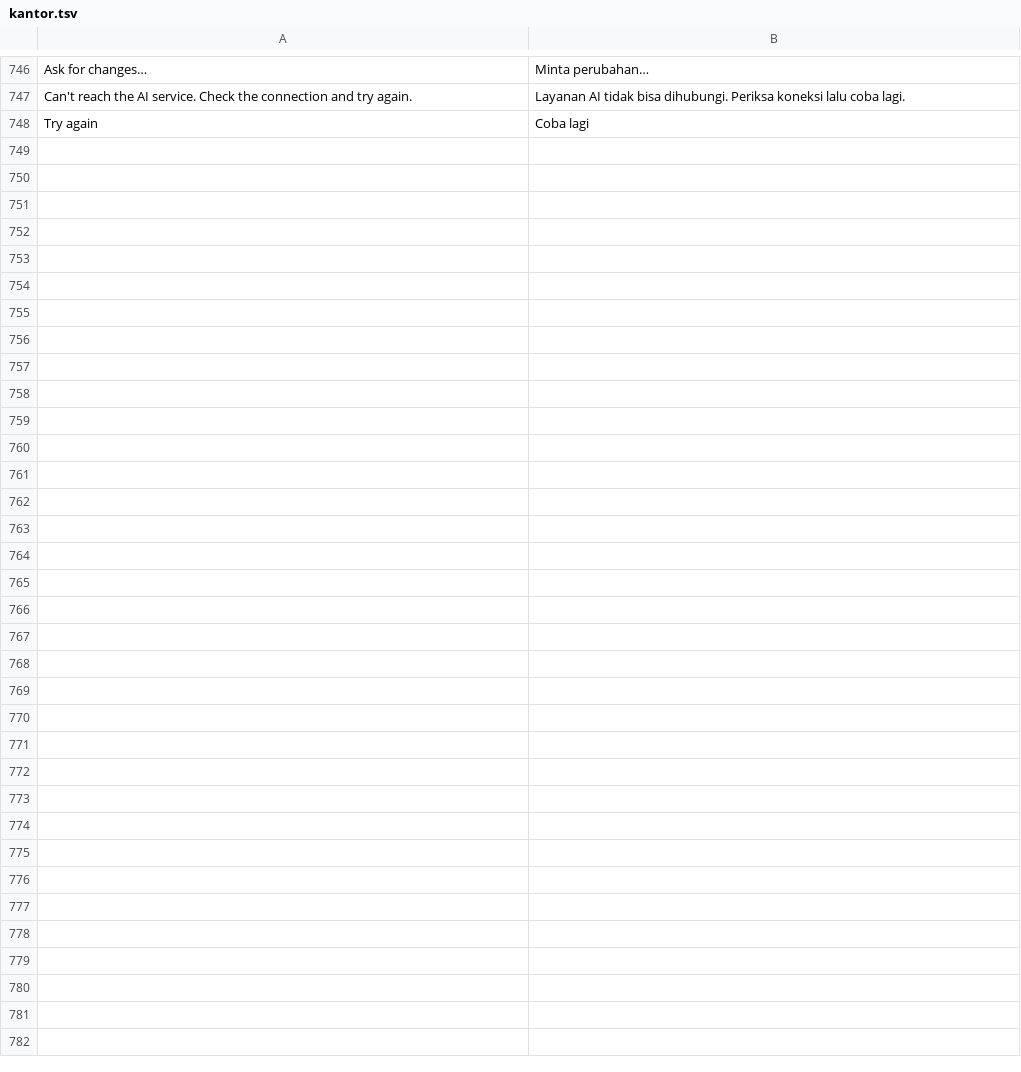
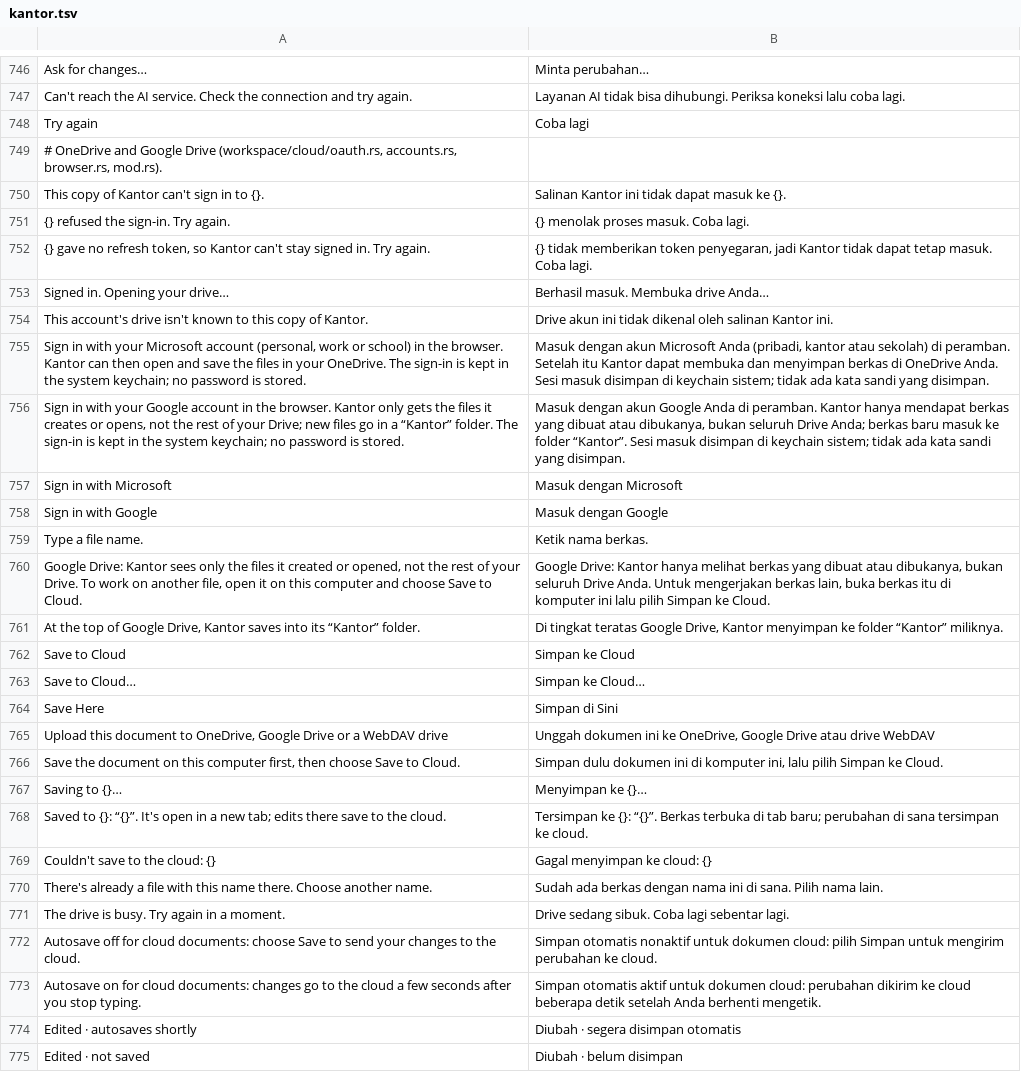
Before and after one commit to dzulfikar08/kantor, a TSV file: crates/kantor_ui/i18n/kantor.tsv, drawn as a sheet; only a part is shown, gaps mark what is left out; the diff covers the shown part only; the diff names each change by its address in the sheet, - before the commit and + after, or states it on an @@ line.

Commit message:
Cloud: OneDrive and Google Drive accounts, Save to Cloud, cloud autosave
Cloud Accounts offers OneDrive and Google Drive (browser sign-in) when the
build has their client ids; Open from Cloud browses them (with a note on
Google's drive.file scope); File > Save to Cloud uploads a document into a
chosen folder (Google: the Kantor folder) and opens the cloud copy. Cloud
documents autosave 10 s after the last change, with their own status bar
switch ([cloud] autosave) and an Edited chip. Release, nightly and App
Store builds take the client ids from repository variables.
docs/cloud-providers.md lists what to register with Microsoft and Google.

```diff
--- a/crates/kantor_ui/i18n/kantor.tsv
+++ b/crates/kantor_ui/i18n/kantor.tsv
+row 749: # OneDrive and Google Drive (workspace/cloud/oauth.rs, accounts.rs, browser.rs, mod.rs).
+row 750: This copy of Kantor can't sign in to {}. | Salinan Kantor ini tidak dapat masuk ke {}.
+row 751: {} refused the sign-in. Try again. | {} menolak proses masuk. Coba lagi.
+row 752: {} gave no refresh token, so Kantor can't stay signed in. Try again. | {} tidak memberikan token penyegaran, jadi Kantor tidak dapat tetap masuk. Coba lagi.
+row 753: Signed in. Opening your drive… | Berhasil masuk. Membuka drive Anda…
+row 754: This account's drive isn't known to this copy of Kantor. | Drive akun ini tidak dikenal oleh salinan Kantor ini.
+row 755: Sign in with your Microsoft account (personal, work or school) in the browser. Kantor can then open and save the files in your OneDrive. The sign-in is kept in the system keychain; no password is stored. | Masuk dengan akun Microsoft Anda (pribadi, kantor atau sekolah) di peramban. Setelah itu Kantor dapat membuka dan menyimpan berkas di OneDrive Anda. Sesi masuk disimpan di keychain sistem; tidak ada kata sandi yang disimpan.
+row 756: Sign in with your Google account in the browser. Kantor only gets the files it creates or opens, not the rest of your Drive; new files go in a “Kantor” folder. The sign-in is kept in the system keychain; no password is stored. | Masuk dengan akun Google Anda di peramban. Kantor hanya mendapat berkas yang dibuat atau dibukanya, bukan seluruh Drive Anda; berkas baru masuk ke folder “Kantor”. Sesi masuk disimpan di keychain sistem; tidak ada kata sandi yang disimpan.
+row 757: Sign in with Microsoft | Masuk dengan Microsoft
+row 758: Sign in with Google | Masuk dengan Google
+row 759: Type a file name. | Ketik nama berkas.
+row 760: Google Drive: Kantor sees only the files it created or opened, not the rest of your Drive. To work on another file, open it on this computer and choose Save to Cloud. | Google Drive: Kantor hanya melihat berkas yang dibuat atau dibukanya, bukan seluruh Drive Anda. Untuk mengerjakan berkas lain, buka berkas itu di komputer ini lalu pilih Simpan ke Cloud.
+row 761: At the top of Google Drive, Kantor saves into its “Kantor” folder. | Di tingkat teratas Google Drive, Kantor menyimpan ke folder “Kantor” miliknya.
+row 762: Save to Cloud | Simpan ke Cloud
+row 763: Save to Cloud… | Simpan ke Cloud…
+row 764: Save Here | Simpan di Sini
+row 765: Upload this document to OneDrive, Google Drive or a WebDAV drive | Unggah dokumen ini ke OneDrive, Google Drive atau drive WebDAV
+row 766: Save the document on this computer first, then choose Save to Cloud. | Simpan dulu dokumen ini di komputer ini, lalu pilih Simpan ke Cloud.
+row 767: Saving to {}… | Menyimpan ke {}…
+row 768: Saved to {}: “{}”. It's open in a new tab; edits there save to the cloud. | Tersimpan ke {}: “{}”. Berkas terbuka di tab baru; perubahan di sana tersimpan ke cloud.
+row 769: Couldn't save to the cloud: {} | Gagal menyimpan ke cloud: {}
+row 770: There's already a file with this name there. Choose another name. | Sudah ada berkas dengan nama ini di sana. Pilih nama lain.
+row 771: The drive is busy. Try again in a moment. | Drive sedang sibuk. Coba lagi sebentar lagi.
+row 772: Autosave off for cloud documents: choose Save to send your changes to the cloud. | Simpan otomatis nonaktif untuk dokumen cloud: pilih Simpan untuk mengirim perubahan ke cloud.
+row 773: Autosave on for cloud documents: changes go to the cloud a few seconds after you stop typing. | Simpan otomatis aktif untuk dokumen cloud: perubahan dikirim ke cloud beberapa detik setelah Anda berhenti mengetik.
+row 774: Edited · autosaves shortly | Diubah · segera disimpan otomatis
+row 775: Edited · not saved | Diubah · belum disimpan
```
Also changed, not shown: 2 added rows and 2 removed rows elsewhere in this file, 15 other files.
